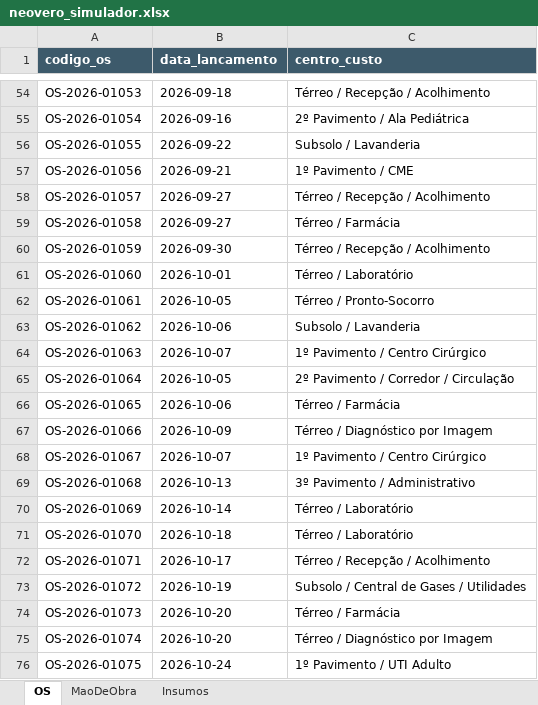
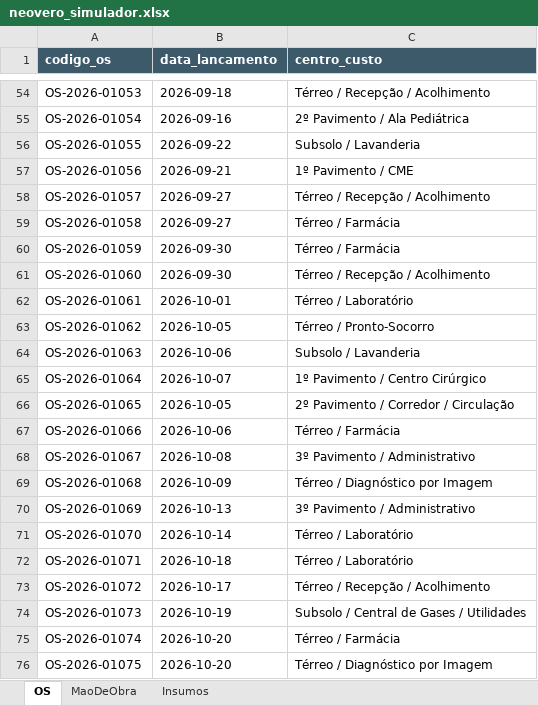
Before and after one commit to IgorBM11/OSInteligenteApp, an Excel workbook: data/neovero_simulador.xlsx, sheet OS, drawn as a sheet; only a part is shown, gaps mark what is left out; values as stored, in another font and other column widths than the file's, no borders; the diff covers the shown part only; the diff names each change by its address in the sheet, - before the commit and + after, or states it on an @@ line.

```diff
--- a/data/neovero_simulador.xlsx (sheet OS)
+++ b/data/neovero_simulador.xlsx (sheet OS)
-C60 (centro_custo): Térreo / Recepção / Acolhimento
+C60 (centro_custo): Térreo / Farmácia
-B61 (data_lancamento): 2026-10-01
+B61 (data_lancamento): 2026-09-30
-C61 (centro_custo): Térreo / Laboratório
+C61 (centro_custo): Térreo / Recepção / Acolhimento
-B62 (data_lancamento): 2026-10-05
+B62 (data_lancamento): 2026-10-01
-C62 (centro_custo): Térreo / Pronto-Socorro
+C62 (centro_custo): Térreo / Laboratório
-B63 (data_lancamento): 2026-10-06
+B63 (data_lancamento): 2026-10-05
-C63 (centro_custo): Subsolo / Lavanderia
+C63 (centro_custo): Térreo / Pronto-Socorro
-B64 (data_lancamento): 2026-10-07
+B64 (data_lancamento): 2026-10-06
-C64 (centro_custo): 1º Pavimento / Centro Cirúrgico
+C64 (centro_custo): Subsolo / Lavanderia
-B65 (data_lancamento): 2026-10-05
+B65 (data_lancamento): 2026-10-07
-C65 (centro_custo): 2º Pavimento / Corredor / Circulação
+C65 (centro_custo): 1º Pavimento / Centro Cirúrgico
-B66 (data_lancamento): 2026-10-06
+B66 (data_lancamento): 2026-10-05
-C66 (centro_custo): Térreo / Farmácia
+C66 (centro_custo): 2º Pavimento / Corredor / Circulação
-B67 (data_lancamento): 2026-10-09
+B67 (data_lancamento): 2026-10-06
-C67 (centro_custo): Térreo / Diagnóstico por Imagem
+C67 (centro_custo): Térreo / Farmácia
-B68 (data_lancamento): 2026-10-07
+B68 (data_lancamento): 2026-10-08
-C68 (centro_custo): 1º Pavimento / Centro Cirúrgico
+C68 (centro_custo): 3º Pavimento / Administrativo
-B69 (data_lancamento): 2026-10-13
+B69 (data_lancamento): 2026-10-09
-C69 (centro_custo): 3º Pavimento / Administrativo
+C69 (centro_custo): Térreo / Diagnóstico por Imagem
-B70 (data_lancamento): 2026-10-14
+B70 (data_lancamento): 2026-10-13
-C70 (centro_custo): Térreo / Laboratório
+C70 (centro_custo): 3º Pavimento / Administrativo
-B71 (data_lancamento): 2026-10-18
+B71 (data_lancamento): 2026-10-14
-B72 (data_lancamento): 2026-10-17
+B72 (data_lancamento): 2026-10-18
-C72 (centro_custo): Térreo / Recepção / Acolhimento
+C72 (centro_custo): Térreo / Laboratório
-B73 (data_lancamento): 2026-10-19
+B73 (data_lancamento): 2026-10-17
-C73 (centro_custo): Subsolo / Central de Gases / Utilidades
+C73 (centro_custo): Térreo / Recepção / Acolhimento
-B74 (data_lancamento): 2026-10-20
+B74 (data_lancamento): 2026-10-19
-C74 (centro_custo): Térreo / Farmácia
+C74 (centro_custo): Subsolo / Central de Gases / Utilidades
-C75 (centro_custo): Térreo / Diagnóstico por Imagem
+C75 (centro_custo): Térreo / Farmácia
-B76 (data_lancamento): 2026-10-24
+B76 (data_lancamento): 2026-10-20
-C76 (centro_custo): 1º Pavimento / UTI Adulto
+C76 (centro_custo): Térreo / Diagnóstico por Imagem
```
Also changed, not shown: 76 edited cells elsewhere in this sheet, sheet Insumos, sheet MaoDeObra, 2 other files.
